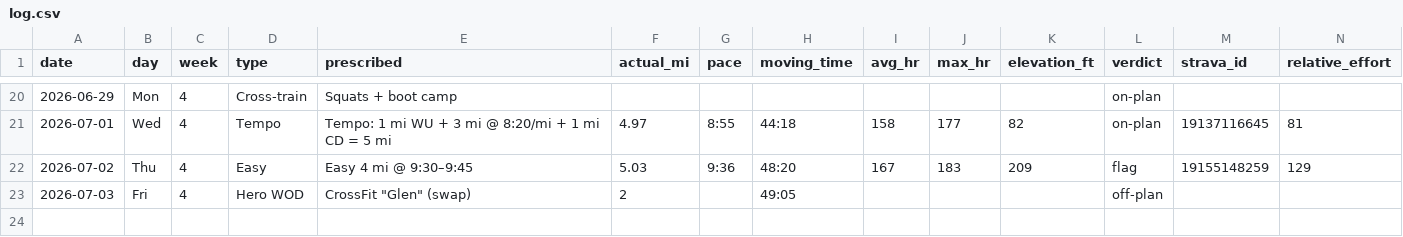
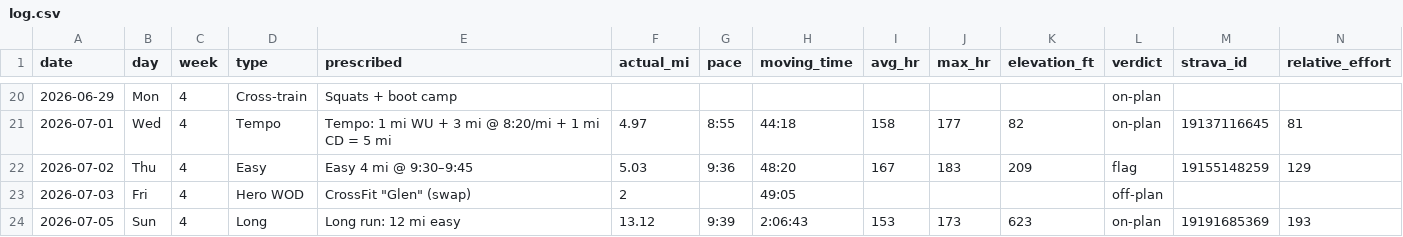
Before and after one commit to Jrichcrick/nyc-marathon-2026, a CSV file: data/log.csv, drawn as a sheet; only a part is shown, gaps mark what is left out; rows hold the shown columns only; the diff names each change by its address in the sheet, - before the commit and + after, or states it on an @@ line.

Commit message:
Log Sun Jul 5 long run from Strava: ✅ 13.12 mi easy, beat Week 4 recovery target

```diff
--- a/data/log.csv
+++ b/data/log.csv
+row 24: 2026-07-05 | Sun | 4 | Long | Long run: 12 mi easy | 13.12 | 9:39 | 2:06:43 | 153 | 173 | 623 | on-plan | 19191685369 | 193
```
Also changed, not shown: 2 other files.
